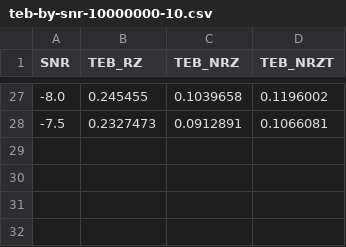
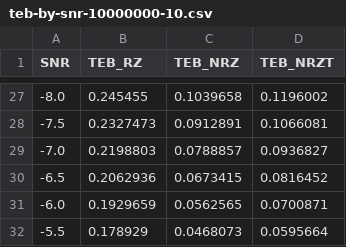
Before and after one commit to sapk-tb/SIT213, a CSV file: data/csv/teb-by-snr-10000000-10.csv, drawn as a sheet; only a part is shown, gaps mark what is left out; the diff names each change by its address in the sheet, - before the commit and + after, or states it on an @@ line.

Commit message:
Updt data

```diff
--- a/data/csv/teb-by-snr-10000000-10.csv
+++ b/data/csv/teb-by-snr-10000000-10.csv
+row 29: -7.0 | 0.2198803 | 0.0788857 | 0.0936827
+row 30: -6.5 | 0.2062936 | 0.0673415 | 0.0816452
+row 31: -6.0 | 0.1929659 | 0.0562565 | 0.0700871
+row 32: -5.5 | 0.178929 | 0.0468073 | 0.0595664
```
